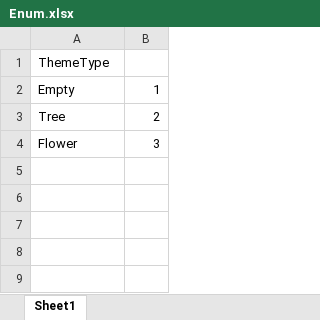
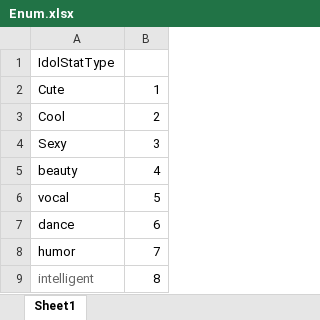
Before and after one commit to Seeyou2000/GameInADay, an Excel workbook: Design/Tables/Enum.xlsx, sheet Sheet1, drawn as a sheet; values as stored, in another font and other column widths than the file's, no borders; the diff names each change by its address in the sheet, - before the commit and + after, or states it on an @@ line.

Commit message:
[CSV] IdolStatType Enum 생성

```diff
--- a/Design/Tables/Enum.xlsx (sheet Sheet1)
+++ b/Design/Tables/Enum.xlsx (sheet Sheet1)
-A1: ThemeType
+A1: IdolStatType
-A2: Empty
+A2: Cute
-A3: Tree
+A3: Cool
-A4: Flower
+A4: Sexy
+row 5: beauty | 4
+row 6: vocal | 5
+row 7: dance | 6
+row 8: humor | 7
+row 9: intelligent | 8
```
Also changed, not shown: 2 other files.
